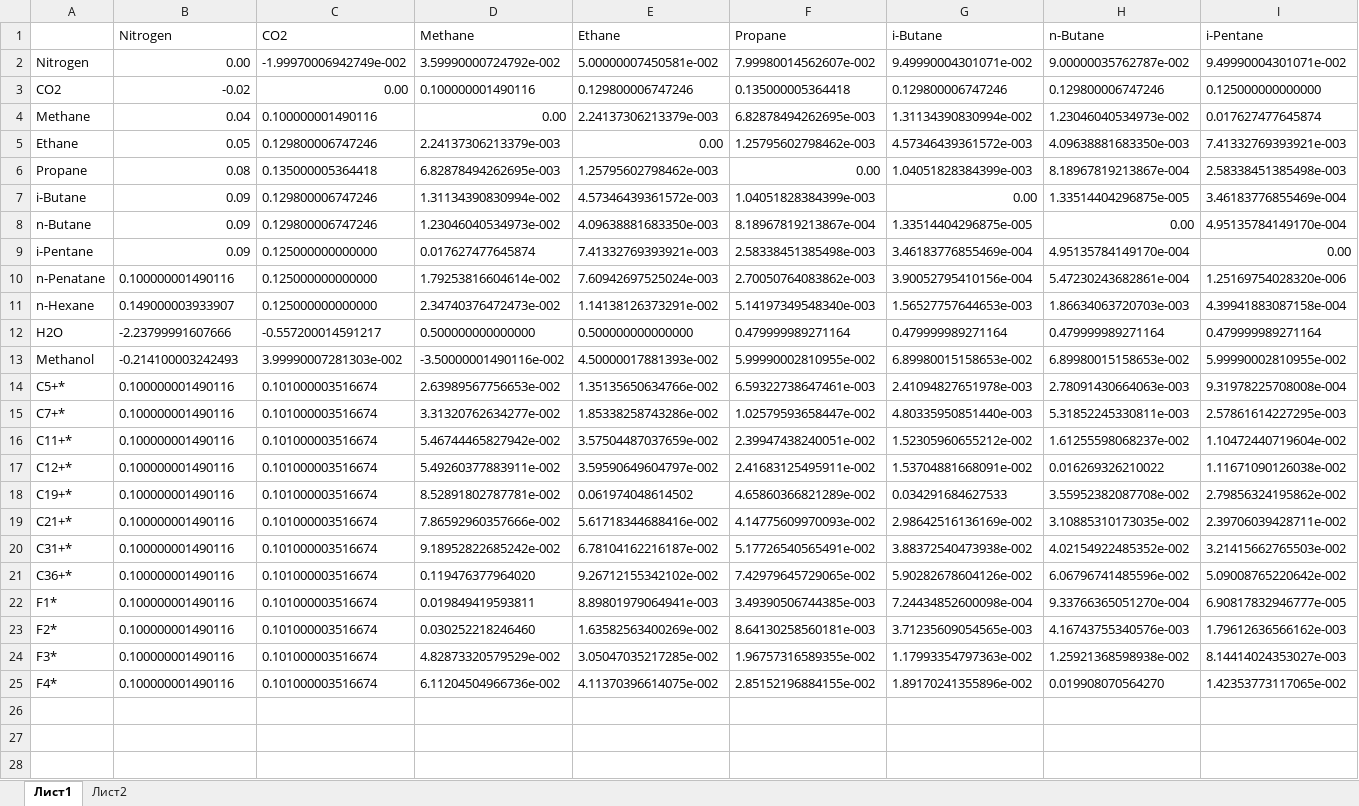
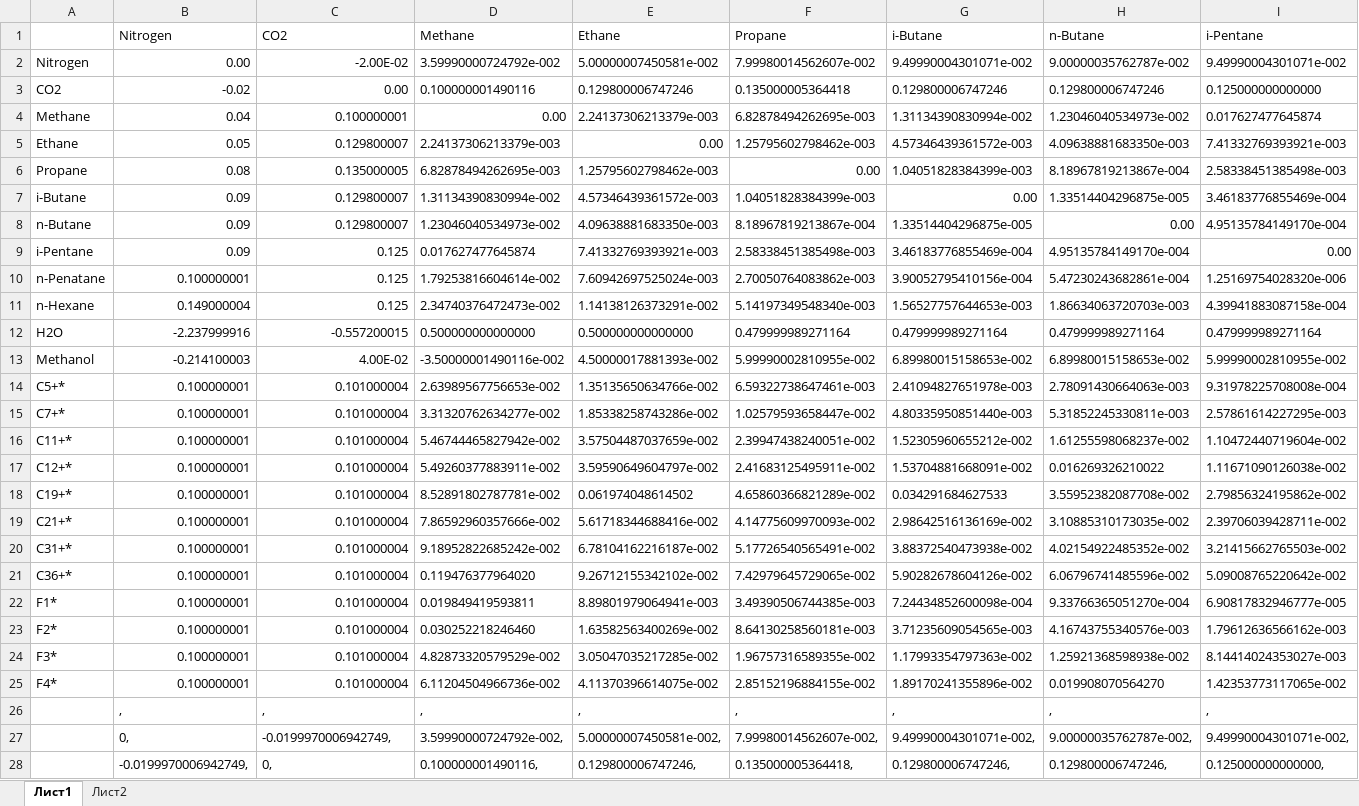
Before and after one commit to VChuzlov/My_Project, an Excel workbook: py-model/comp_params.XLSX, sheet Лист1, drawn as a sheet; only a part is shown; values as stored, in another font and other column widths than the file's, no borders; rows hold the shown columns only; the diff covers the shown part only; the diff names each change by its address in the sheet, - before the commit and + after, or states it on an @@ line.

```diff
--- a/py-model/comp_params.XLSX (sheet Лист1)
+++ b/py-model/comp_params.XLSX (sheet Лист1)
-C2 (CO2): -1.99970006942749e-002
+C2 (CO2): -2.00E-02
-C4 (CO2): 0.100000001490116
+C4 (CO2): 0.100000001
-C5 (CO2): 0.129800006747246
+C5 (CO2): 0.129800007
-C6 (CO2): 0.135000005364418
+C6 (CO2): 0.135000005
-C7:C8 (CO2): 0.129800006747246
+C7:C8 (CO2): 0.129800007
-C9:C11 (CO2): 0.125000000000000
+C9:C11 (CO2): 0.125
-B10 (Nitrogen): 0.100000001490116
+B10 (Nitrogen): 0.100000001
-B11 (Nitrogen): 0.149000003933907
+B11 (Nitrogen): 0.149000004
-B12 (Nitrogen): -2.23799991607666
+B12 (Nitrogen): -2.237999916
-C12 (CO2): -0.557200014591217
+C12 (CO2): -0.557200015
-B13 (Nitrogen): -0.214100003242493
+B13 (Nitrogen): -0.214100003
-C13 (CO2): 3.99990007281303e-002
+C13 (CO2): 4.00E-02
-B14:B25 (Nitrogen): 0.100000001490116
+B14:B25 (Nitrogen): 0.100000001
-C14:C25 (CO2): 0.101000003516674
+C14:C25 (CO2): 0.101000004
+row 26:  | , | , | , | , | , | , | , | ,
+row 27:  | 0, | -0.0199970006942749, | 3.59990000724792e-002, | 5.00000007450581e-002, | 7.99980014562607e-002, | 9.49990004301071e-002, | 9.00000035762787e-002, | 9.49990004301071e-002,
+row 28:  | -0.0199970006942749, | 0, | 0.100000001490116, | 0.129800006747246, | 0.135000005364418, | 0.129800006747246, | 0.129800006747246, | 0.125000000000000,
```
Also changed, not shown: 22 added rows elsewhere in this sheet, 3 other files.
